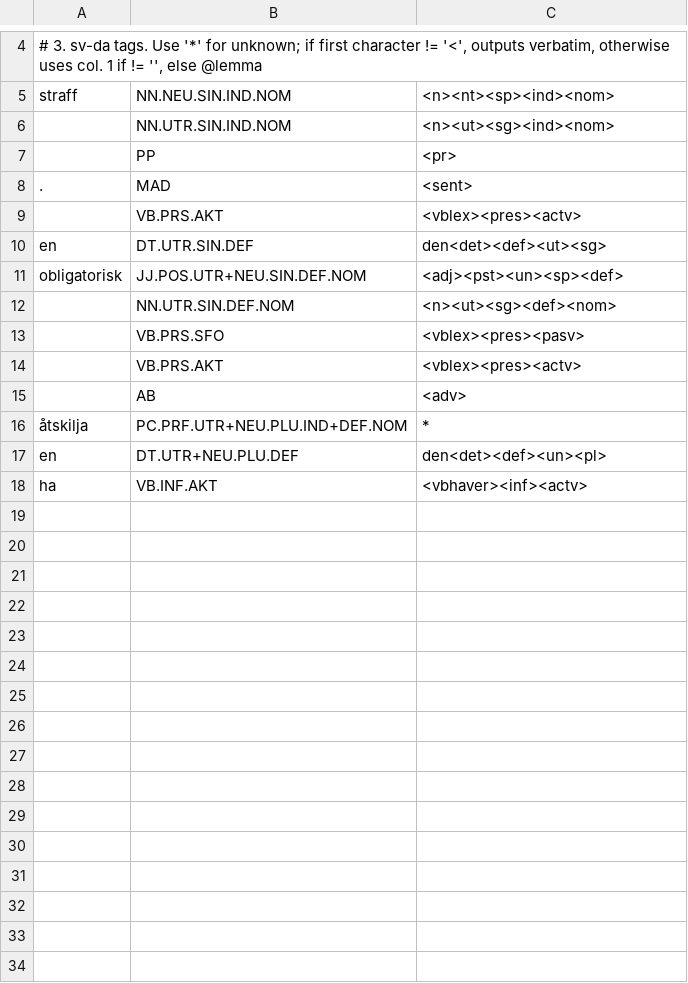
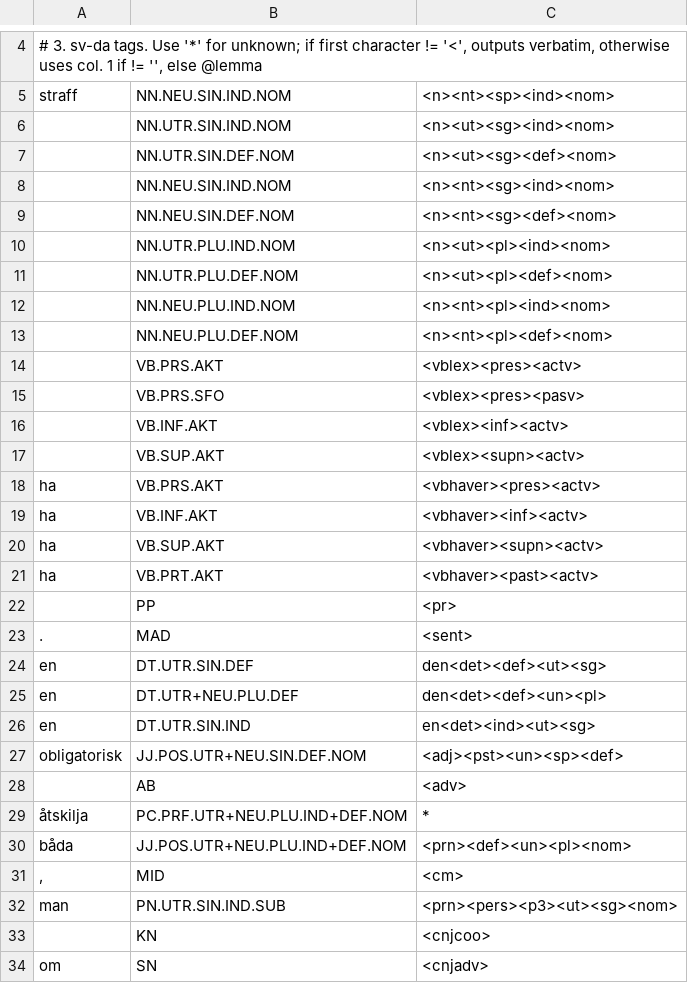
Before and after one commit to jimregan/talbanken-conv, a TSV file: talbanken-map.tsv, drawn as a sheet; only a part is shown, gaps mark what is left out.

Commit message:
more mappings

```diff
--- a/talbanken-map.tsv
+++ b/talbanken-map.tsv
@@ -6,13 +6,29 @@ straff	NN.NEU.SIN.IND.NOM	<n><nt><sp><ind><nom>
 	NN.UTR.SIN.IND.NOM	<n><ut><sg><ind><nom>
+	NN.UTR.SIN.DEF.NOM	<n><ut><sg><def><nom>
+	NN.NEU.SIN.IND.NOM	<n><nt><sg><ind><nom>
+	NN.NEU.SIN.DEF.NOM	<n><nt><sg><def><nom>
+	NN.UTR.PLU.IND.NOM	<n><ut><pl><ind><nom>
+	NN.UTR.PLU.DEF.NOM	<n><ut><pl><def><nom>
+	NN.NEU.PLU.IND.NOM	<n><nt><pl><ind><nom>
+	NN.NEU.PLU.DEF.NOM	<n><nt><pl><def><nom>
+	VB.PRS.AKT	<vblex><pres><actv>
+	VB.PRS.SFO	<vblex><pres><pasv>
+	VB.INF.AKT	<vblex><inf><actv>
+	VB.SUP.AKT	<vblex><supn><actv>
+ha	VB.PRS.AKT	<vbhaver><pres><actv>
+ha	VB.INF.AKT	<vbhaver><inf><actv>
+ha	VB.SUP.AKT	<vbhaver><supn><actv>
+ha	VB.PRT.AKT	<vbhaver><past><actv>
 	PP	<pr>
 .	MAD	<sent>
-	VB.PRS.AKT	<vblex><pres><actv>
 en	DT.UTR.SIN.DEF	den<det><def><ut><sg>
+en	DT.UTR+NEU.PLU.DEF	den<det><def><un><pl>
+en	DT.UTR.SIN.IND	en<det><ind><ut><sg>
 obligatorisk	JJ.POS.UTR+NEU.SIN.DEF.NOM	<adj><pst><un><sp><def>
-	NN.UTR.SIN.DEF.NOM	<n><ut><sg><def><nom>
-	VB.PRS.SFO	<vblex><pres><pasv>
-	VB.PRS.AKT	<vblex><pres><actv>
 	AB	<adv>
 åtskilja	PC.PRF.UTR+NEU.PLU.IND+DEF.NOM	*
-en	DT.UTR+NEU.PLU.DEF	den<det><def><un><pl>
-ha	VB.INF.AKT	<vbhaver><inf><actv>
+båda	JJ.POS.UTR+NEU.PLU.IND+DEF.NOM	<prn><def><un><pl><nom>
+,	MID	<cm>
+man	PN.UTR.SIN.IND.SUB	<prn><pers><p3><ut><sg><nom>
+	KN	<cnjcoo>
+om	SN	<cnjadv>
```
